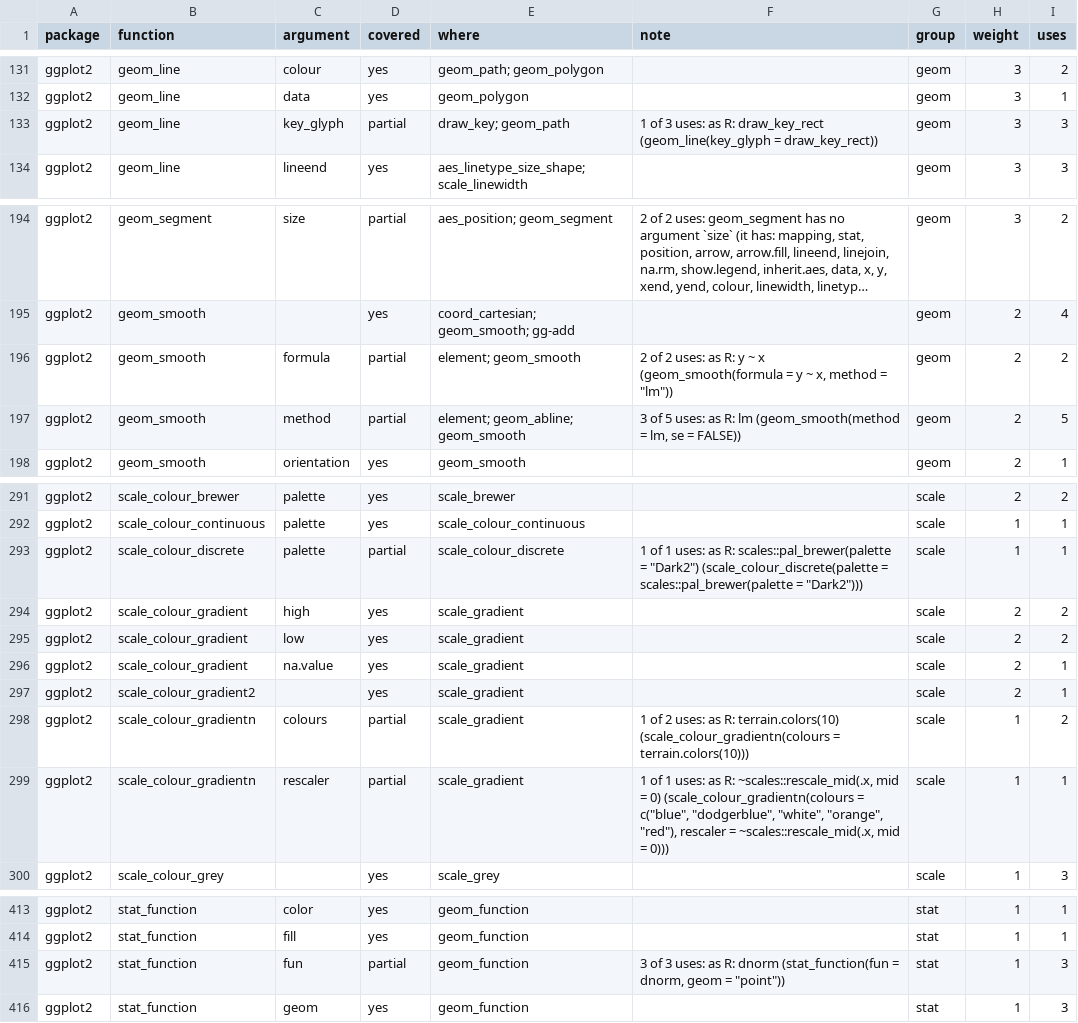
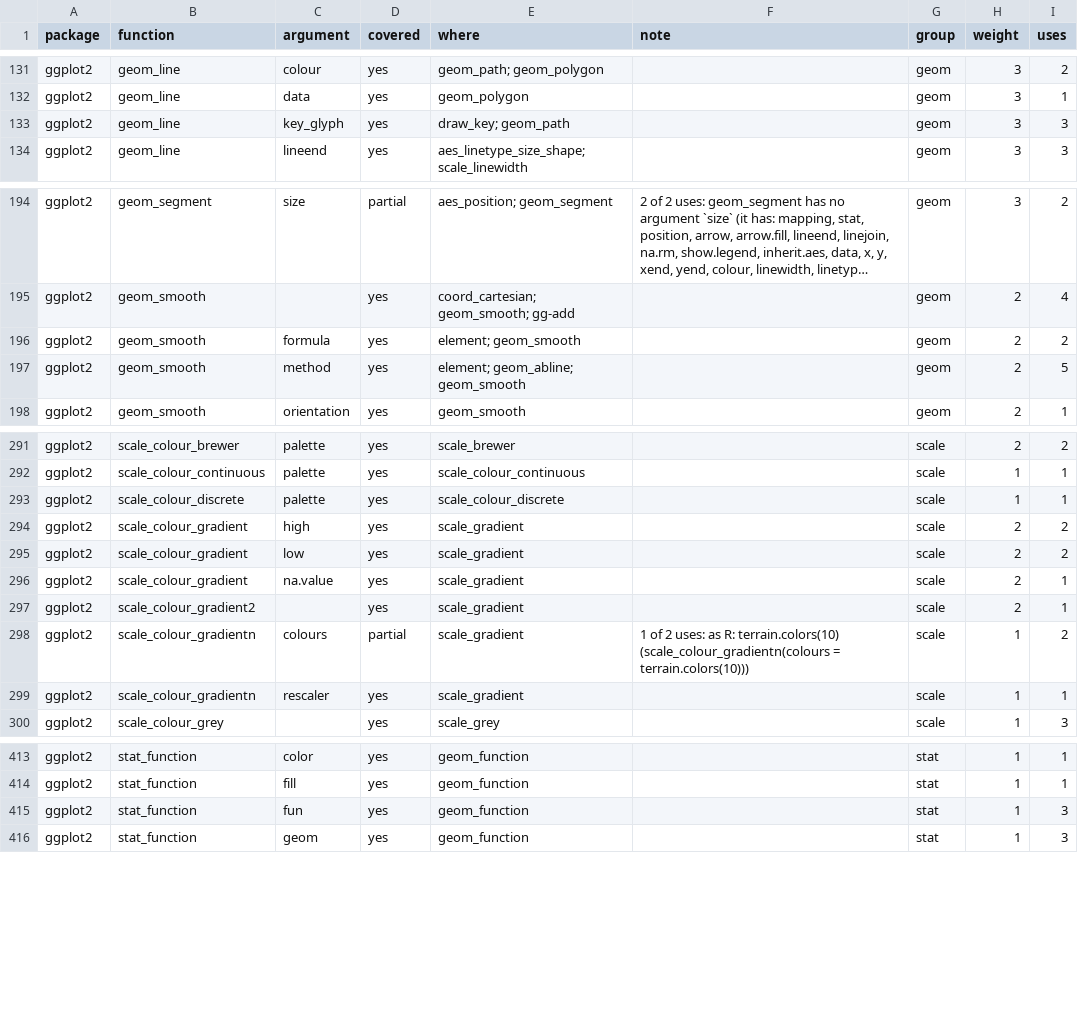
Before and after one commit to ichirio/tflspec, a CSV file: inst/dev/spec-coverage-ggplot2-examples.csv, drawn as a sheet; only a part is shown, gaps mark what is left out; long unchanged cells end in …; the diff covers the shown part only.

```diff
--- a/inst/dev/spec-coverage-ggplot2-examples.csv
+++ b/inst/dev/spec-coverage-ggplot2-examples.csv
@@ -132,3 +132,3 @@
 "ggplot2","geom_line","data","yes","geom_polygon","","geom",3,1
-"ggplot2","geom_line","key_glyph","partial","draw_key; geom_path","1 of 3 uses: as R: draw_key_rect (geom_line(key_glyph = draw_key_rect))","geom",3,3
+"ggplot2","geom_line","key_glyph","yes","draw_key; geom_path","","geom",3,3
 "ggplot2","geom_line","lineend","yes","aes_linetype_size_shape; scale_linewidth","","geom",3,3
@@ -195,4 +195,4 @@
 "ggplot2","geom_smooth","","yes","coord_cartesian; geom_smooth; gg-add","","geom",2,4
-"ggplot2","geom_smooth","formula","partial","element; geom_smooth","2 of 2 uses: as R: y ~ x (geom_smooth(formula = y ~ x, method = ""lm""))","geom",2,2
-"ggplot2","geom_smooth","method","partial","element; geom_abline; geom_smooth","3 of 5 uses: as R: lm (geom_smooth(method = lm, se = FALSE))","geom",2,5
+"ggplot2","geom_smooth","formula","yes","element; geom_smooth","","geom",2,2
+"ggplot2","geom_smooth","method","yes","element; geom_abline; geom_smooth","","geom",2,5
 "ggplot2","geom_smooth","orientation","yes","geom_smooth","","geom",2,1
@@ -292,3 +292,3 @@
 "ggplot2","scale_colour_continuous","palette","yes","scale_colour_continuous","","scale",1,1
-"ggplot2","scale_colour_discrete","palette","partial","scale_colour_discrete","1 of 1 uses: as R: scales::pal_brewer(palette = ""Dark2"") (scale_colour_discrete(palette = scales::pal_brewer(palette = ""Dark2"")))","scale",1,1
+"ggplot2","scale_colour_discrete","palette","yes","scale_colour_discrete","","scale",1,1
 "ggplot2","scale_colour_gradient","high","yes","scale_gradient","","scale",2,2
@@ -298,3 +298,3 @@
 "ggplot2","scale_colour_gradientn","colours","partial","scale_gradient","1 of 2 uses: as R: terrain.colors(10) (scale_colour_gradientn(colours = terrain.colors(10)))","scale",1,2
-"ggplot2","scale_colour_gradientn","rescaler","partial","scale_gradient","1 of 1 uses: as R: ~scales::rescale_mid(.x, mid = 0) (scale_colour_gradientn(colours = c(""blue"", ""dodgerblue"", ""white"", ""orange"", ""red""), rescaler = ~scales::rescale_mid(.x, mid = 0)))","scale",1,1
+"ggplot2","scale_colour_gradientn","rescaler","yes","scale_gradient","","scale",1,1
 "ggplot2","scale_colour_grey","","yes","scale_grey","","scale",1,3
@@ -414,3 +414,3 @@
 "ggplot2","stat_function","fill","yes","geom_function","","stat",1,1
-"ggplot2","stat_function","fun","partial","geom_function","3 of 3 uses: as R: dnorm (stat_function(fun = dnorm, geom = ""point""))","stat",1,3
+"ggplot2","stat_function","fun","yes","geom_function","","stat",1,3
 "ggplot2","stat_function","geom","yes","geom_function","","stat",1,3
```
Also changed, not shown: 25 edited cells elsewhere in this file, inst/fig/gg_args.csv, 7 other files.
